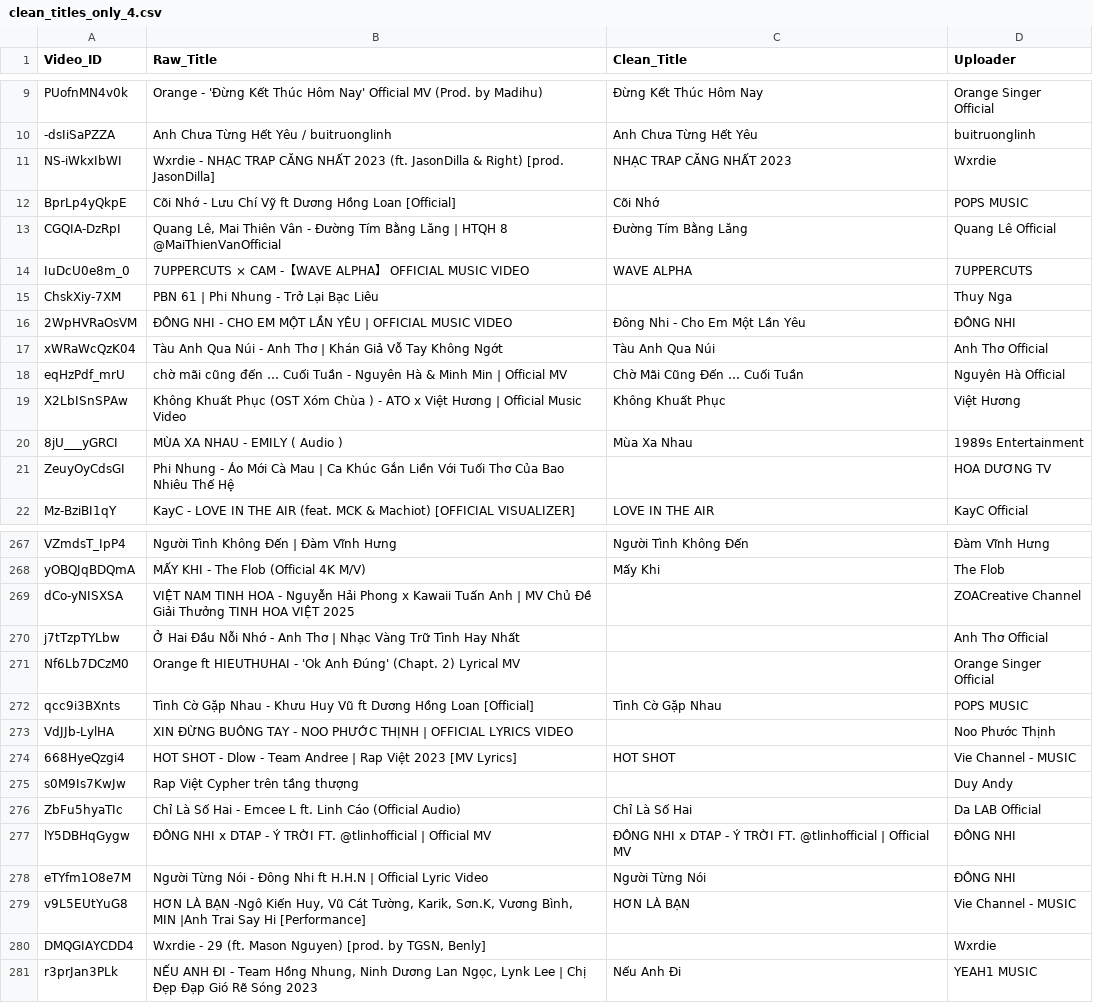
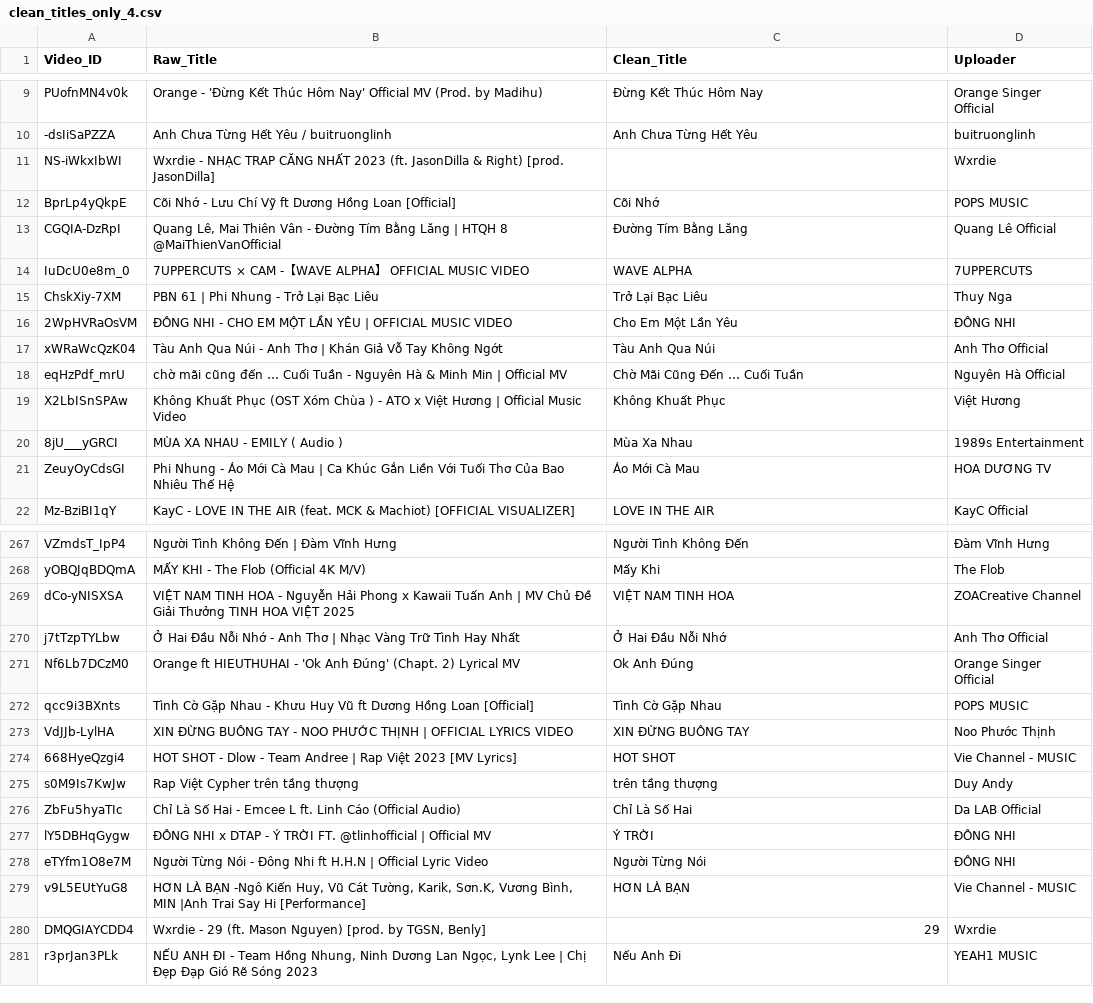
Before and after one commit to thanhnhan959604/musicEmotionRecognition, a CSV file: data/processed/splits_clean/clean_titles_only_4.csv, drawn as a sheet; only a part is shown, gaps mark what is left out; the diff covers the shown part only.

Commit message:
add clean

```diff
--- a/data/processed/splits_clean/clean_titles_only_4.csv
+++ b/data/processed/splits_clean/clean_titles_only_4.csv
@@ -10,3 +10,3 @@ PUofnMN4v0k,Orange - 'Đừng Kết Thúc Hôm Nay' Official MV (Prod. by Madihu
 -dsIiSaPZZA,Anh Chưa Từng Hết Yêu / buitruonglinh,Anh Chưa Từng Hết Yêu,buitruonglinh
-NS-iWkxIbWI,Wxrdie - NHẠC TRAP CĂNG NHẤT 2023 (ft. JasonDilla & Right) [prod. JasonDilla],NHẠC TRAP CĂNG NHẤT 2023,Wxrdie
+NS-iWkxIbWI,Wxrdie - NHẠC TRAP CĂNG NHẤT 2023 (ft. JasonDilla & Right) [prod. JasonDilla],,Wxrdie
 BprLp4yQkpE,Cõi Nhớ - Lưu Chí Vỹ ft Dương Hồng Loan [Official],Cõi Nhớ,POPS MUSIC
@@ -14,4 +14,4 @@ CGQIA-DzRpI,"Quang Lê, Mai Thiên Vân - Đường Tím Bằng Lăng | HTQH 8 @
 IuDcU0e8m_0,7UPPERCUTS × CAM -【WAVE ALPHA】 OFFICIAL MUSIC VIDEO,WAVE ALPHA,7UPPERCUTS
-ChskXiy-7XM,PBN 61 | Phi Nhung - Trở Lại Bạc Liêu,,Thuy Nga
-2WpHVRaOsVM,ĐÔNG NHI - CHO EM MỘT LẦN YÊU | OFFICIAL MUSIC VIDEO,Đông Nhi - Cho Em Một Lần Yêu,ĐÔNG NHI
+ChskXiy-7XM,PBN 61 | Phi Nhung - Trở Lại Bạc Liêu,Trở Lại Bạc Liêu,Thuy Nga
+2WpHVRaOsVM,ĐÔNG NHI - CHO EM MỘT LẦN YÊU | OFFICIAL MUSIC VIDEO,Cho Em Một Lần Yêu,ĐÔNG NHI
 xWRaWcQzK04,Tàu Anh Qua Núi - Anh Thơ | Khán Giả Vỗ Tay Không Ngớt,Tàu Anh Qua Núi,Anh Thơ Official
@@ -20,3 +20,3 @@ X2LbISnSPAw,Không Khuất Phục (OST Xóm Chùa )  - ATO x Việt Hương | Of
 8jU___yGRCI,MÙA XA NHAU - EMILY ( Audio ),Mùa Xa Nhau,1989s Entertainment
-ZeuyOyCdsGI,Phi Nhung - Áo Mới Cà Mau | Ca Khúc Gắn Liền Với Tuối Thơ Của Bao Nhiêu Thế Hệ,,HOA DƯƠNG TV
+ZeuyOyCdsGI,Phi Nhung - Áo Mới Cà Mau | Ca Khúc Gắn Liền Với Tuối Thơ Của Bao Nhiêu Thế Hệ,Áo Mới Cà Mau,HOA DƯƠNG TV
 Mz-BziBI1qY,KayC - LOVE IN THE AIR (feat. MCK & Machiot) [OFFICIAL VISUALIZER],LOVE IN THE AIR,KayC Official
@@ -268,14 +268,14 @@ VZmdsT_IpP4,Người Tình Không Đến | Đàm Vĩnh Hưng,Người Tình Khô
 yOBQJqBDQmA,MẤY KHI - The Flob (Official 4K M/V),Mấy Khi,The Flob
-dCo-yNISXSA,VIỆT NAM TINH HOA - Nguyễn Hải Phong x Kawaii Tuấn Anh | MV Chủ Đề Giải Thưởng TINH HOA VIỆT 2025,,ZOACreative Channel
-j7tTzpTYLbw,Ở Hai Đầu Nỗi Nhớ - Anh Thơ | Nhạc Vàng Trữ Tình Hay Nhất,,Anh Thơ Official
-Nf6Lb7DCzM0,Orange ft HIEUTHUHAI - 'Ok Anh Đúng' (Chapt. 2) Lyrical MV,,Orange Singer Official
+dCo-yNISXSA,VIỆT NAM TINH HOA - Nguyễn Hải Phong x Kawaii Tuấn Anh | MV Chủ Đề Giải Thưởng TINH HOA VIỆT 2025,VIỆT NAM TINH HOA,ZOACreative Channel
+j7tTzpTYLbw,Ở Hai Đầu Nỗi Nhớ - Anh Thơ | Nhạc Vàng Trữ Tình Hay Nhất,Ở Hai Đầu Nỗi Nhớ,Anh Thơ Official
+Nf6Lb7DCzM0,Orange ft HIEUTHUHAI - 'Ok Anh Đúng' (Chapt. 2) Lyrical MV,Ok Anh Đúng,Orange Singer Official
 qcc9i3BXnts,Tình Cờ Gặp Nhau - Khưu Huy Vũ ft Dương Hồng Loan [Official],Tình Cờ Gặp Nhau,POPS MUSIC
-VdJJb-LylHA,XIN ĐỪNG BUÔNG TAY - NOO PHƯỚC THỊNH | OFFICIAL LYRICS VIDEO,,Noo Phước Thịnh
+VdJJb-LylHA,XIN ĐỪNG BUÔNG TAY - NOO PHƯỚC THỊNH | OFFICIAL LYRICS VIDEO,XIN ĐỪNG BUÔNG TAY,Noo Phước Thịnh
 668HyeQzgi4,HOT SHOT - Dlow - Team Andree  | Rap Việt 2023 [MV Lyrics],HOT SHOT,Vie Channel - MUSIC
-s0M9Is7KwJw,Rap Việt Cypher trên tầng thượng,,Duy Andy
+s0M9Is7KwJw,Rap Việt Cypher trên tầng thượng,trên tầng thượng,Duy Andy
 ZbFu5hyaTIc,Chỉ Là Số Hai - Emcee L ft. Linh Cáo (Official Audio),Chỉ Là Số Hai,Da LAB Official
-lY5DBHqGygw,ĐÔNG NHI x DTAP - Ý TRỜI FT. @tlinhofficial | Official MV,ĐÔNG NHI x DTAP - Ý TRỜI FT. @tlinhofficial | Official MV,ĐÔNG NHI
+lY5DBHqGygw,ĐÔNG NHI x DTAP - Ý TRỜI FT. @tlinhofficial | Official MV,Ý TRỜI,ĐÔNG NHI
 eTYfm1O8e7M,Người Từng Nói - Đông Nhi ft H.H.N | Official Lyric Video,Người Từng Nói,ĐÔNG NHI
 v9L5EUtYuG8,"HƠN LÀ BẠN -Ngô Kiến Huy, Vũ Cát Tường, Karik, Sơn.K, Vương Bình, MIN |Anh Trai Say Hi [Performance]",HƠN LÀ BẠN,Vie Channel - MUSIC
-DMQGIAYCDD4,"Wxrdie - 29 (ft. Mason Nguyen) [prod. by TGSN, Benly]",,Wxrdie
+DMQGIAYCDD4,"Wxrdie - 29 (ft. Mason Nguyen) [prod. by TGSN, Benly]",29,Wxrdie
 r3prJan3PLk,"NẾU ANH ĐI - Team Hồng Nhung, Ninh Dương Lan Ngọc, Lynk Lee | Chị Đẹp Đạp Gió Rẽ Sóng 2023",Nếu Anh Đi,YEAH1 MUSIC
```
Also changed, not shown: 83 edited cells elsewhere in this file, data/processed/splits_clean/clean_titles_only_2.csv, data/processed/splits_clean/clean_titles_only_3.csv.
